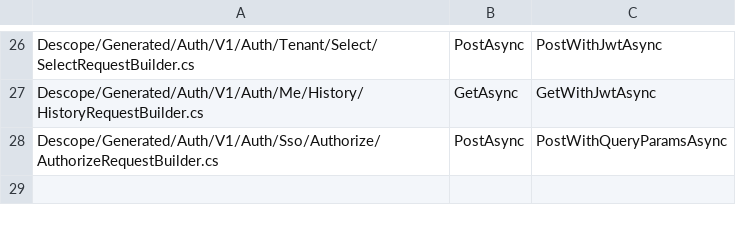
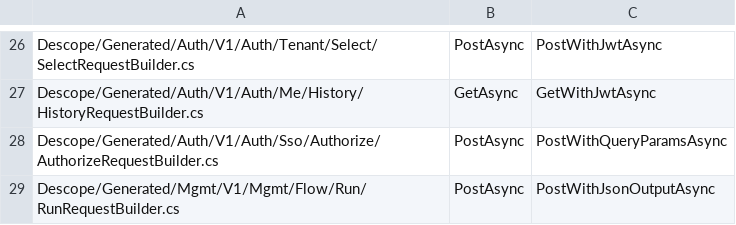
Before and after one commit to descope/descope-dotnet, a CSV file: Obsolete.csv, drawn as a sheet; only a part is shown, gaps mark what is left out; the diff names each change by its address in the sheet, - before the commit and + after, or states it on an @@ line.

```diff
--- a/Obsolete.csv
+++ b/Obsolete.csv
+row 29: Descope/Generated/Mgmt/V1/Mgmt/Flow/Run/RunRequestBuilder.cs | PostAsync | PostWithJsonOutputAsync
```
Also changed, not shown: 5 other files.
